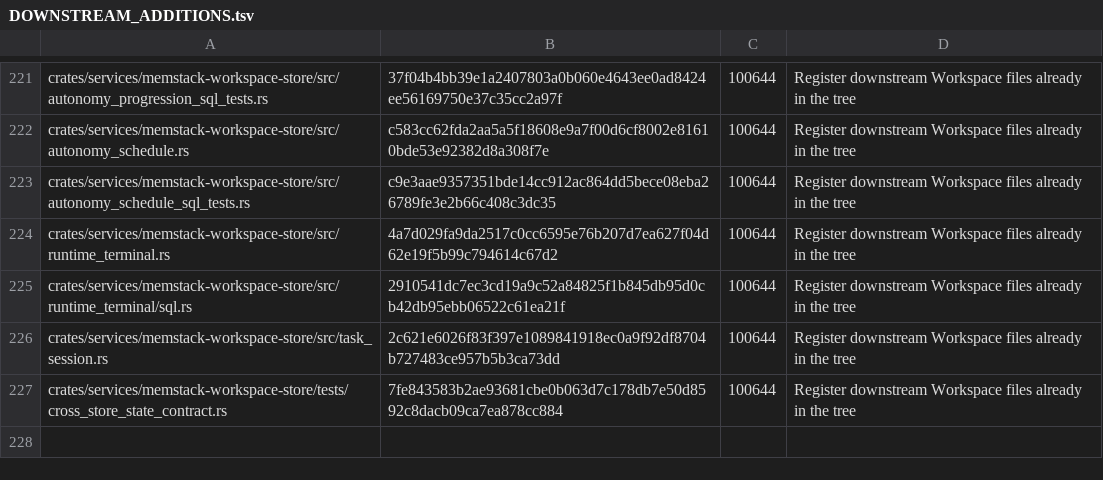
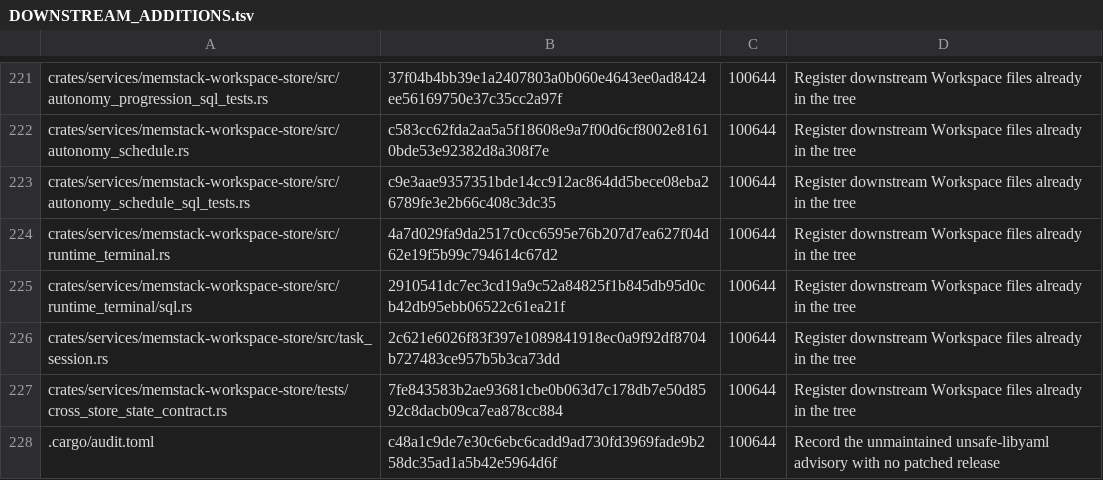
Before and after one commit to s1366560/agi-demos, a TSV file: third_party/avernet-bcs/DOWNSTREAM_ADDITIONS.tsv, drawn as a sheet; only a part is shown, gaps mark what is left out; the diff names each change by its address in the sheet, - before the commit and + after, or states it on an @@ line.

```diff
--- a/third_party/avernet-bcs/DOWNSTREAM_ADDITIONS.tsv
+++ b/third_party/avernet-bcs/DOWNSTREAM_ADDITIONS.tsv
+row 228: .cargo/audit.toml | c48a1c9de7e30c6ebc6cadd9ad730fd3969fade9b258dc35ad1a5b42e5964d6f | 100644 | Record the unmaintained unsafe-libyaml advisory with no patched release
```
Also changed, not shown: third_party/avernet-bcs/DOWNSTREAM_PATCHES.tsv, 3 other files.
